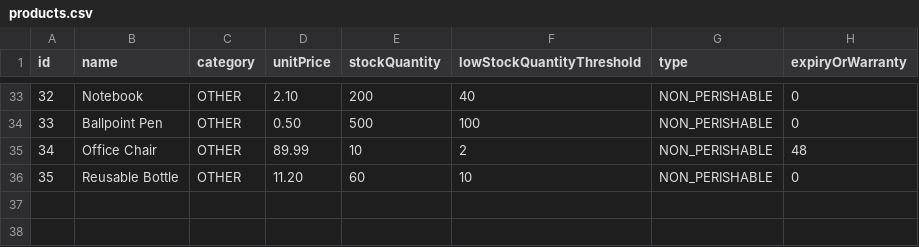
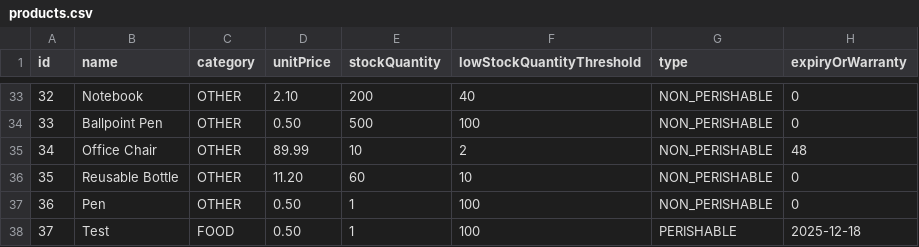
Before and after one commit to r3medy/pl2-project, a CSV file: data/products.csv, drawn as a sheet; only a part is shown, gaps mark what is left out.

```diff
--- a/data/products.csv
+++ b/data/products.csv
@@ -36 +36,3 @@ id ,name                ,category    ,unitPrice ,stockQuantity ,lowStockQuantity
 35 ,Reusable Bottle     ,OTHER       ,    11.20 ,           60 ,                       10 ,NON_PERISHABLE ,0
+36, Pen                 ,OTHER       ,     0.50 ,            1 ,                      100 ,NON_PERISHABLE ,0
+37, Test                ,FOOD        ,     0.50 ,            1 ,                      100 ,PERISHABLE     ,2025-12-18
```
Also changed, not shown: 6 other files.
